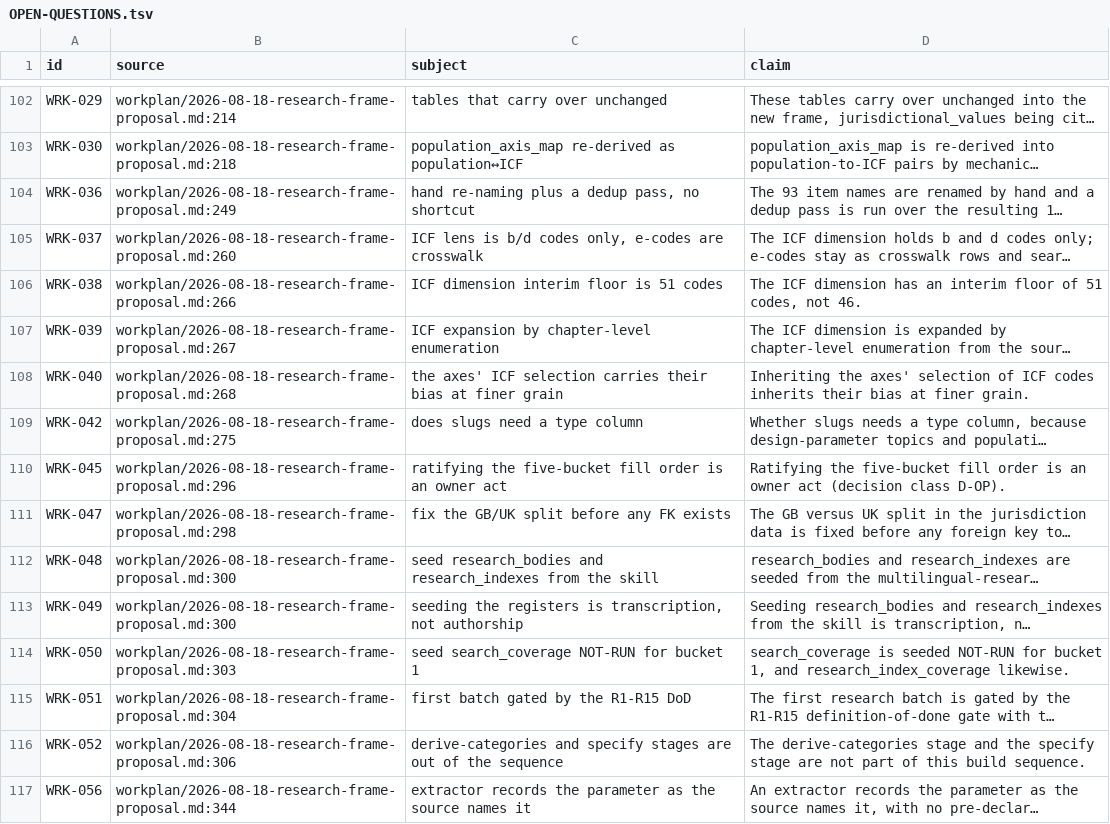
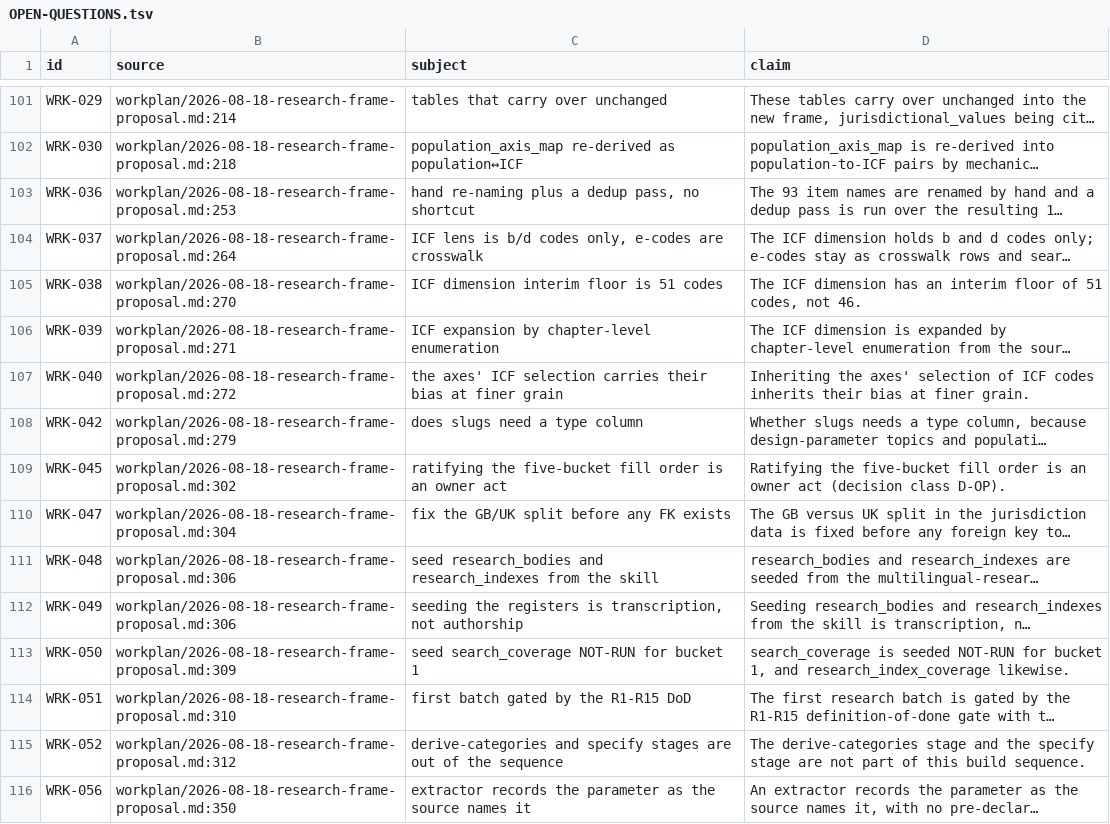
Before and after one commit to jordanelias/guidebook, a TSV file: workplan/pipeline-state-graph/OPEN-QUESTIONS.tsv, drawn as a sheet; only a part is shown, gaps mark what is left out; long unchanged cells end in …; addresses are those after the commit; the diff covers the shown part only; the diff names each change by its address in the sheet, - before the commit and + after, or states it on an @@ line.

```diff
--- a/workplan/pipeline-state-graph/OPEN-QUESTIONS.tsv
+++ b/workplan/pipeline-state-graph/OPEN-QUESTIONS.tsv
-B103 (source): workplan/2026-08-18-research-frame-proposal.md:249
+B103 (source): workplan/2026-08-18-research-frame-proposal.md:253
-B104 (source): workplan/2026-08-18-research-frame-proposal.md:260
+B104 (source): workplan/2026-08-18-research-frame-proposal.md:264
-B105 (source): workplan/2026-08-18-research-frame-proposal.md:266
+B105 (source): workplan/2026-08-18-research-frame-proposal.md:270
-B106 (source): workplan/2026-08-18-research-frame-proposal.md:267
+B106 (source): workplan/2026-08-18-research-frame-proposal.md:271
-B107 (source): workplan/2026-08-18-research-frame-proposal.md:268
+B107 (source): workplan/2026-08-18-research-frame-proposal.md:272
-B108 (source): workplan/2026-08-18-research-frame-proposal.md:275
+B108 (source): workplan/2026-08-18-research-frame-proposal.md:279
-B109 (source): workplan/2026-08-18-research-frame-proposal.md:296
+B109 (source): workplan/2026-08-18-research-frame-proposal.md:302
-B110 (source): workplan/2026-08-18-research-frame-proposal.md:298
+B110 (source): workplan/2026-08-18-research-frame-proposal.md:304
-B111:B112 (source): workplan/2026-08-18-research-frame-proposal.md:300
+B111:B112 (source): workplan/2026-08-18-research-frame-proposal.md:306
-B113 (source): workplan/2026-08-18-research-frame-proposal.md:303
+B113 (source): workplan/2026-08-18-research-frame-proposal.md:309
-B114 (source): workplan/2026-08-18-research-frame-proposal.md:304
+B114 (source): workplan/2026-08-18-research-frame-proposal.md:310
-B115 (source): workplan/2026-08-18-research-frame-proposal.md:306
+B115 (source): workplan/2026-08-18-research-frame-proposal.md:312
-B116 (source): workplan/2026-08-18-research-frame-proposal.md:344
+B116 (source): workplan/2026-08-18-research-frame-proposal.md:350
```
Also changed, not shown: 1 removed row and 84 edited cells elsewhere in this file, workplan/pipeline-state-graph/AMBIGUITIES.tsv, workplan/pipeline-state-graph/ATOMS.tsv, 17 other files.
